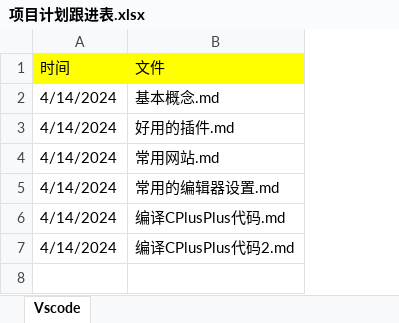
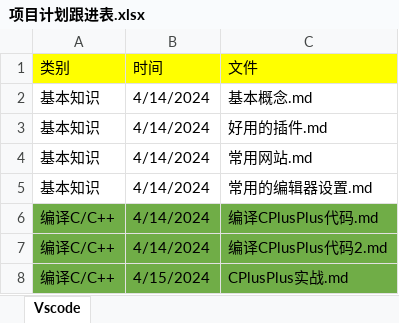
Before and after one commit to niu0217/CPlusPlus, an Excel workbook: 项目计划跟进表.xlsx, sheet Vscode, drawn as a sheet; values as stored, in another font and other column widths than the file's, no borders; addresses are those after the commit; the diff names each change by its address in the sheet, - before the commit and + after, or states it on an @@ line.

```diff
--- a/项目计划跟进表.xlsx (sheet Vscode)
+++ b/项目计划跟进表.xlsx (sheet Vscode)
+column A (类别), rows 2-7: 基本知识 | 基本知识 | 基本知识 | 基本知识 | 编译C/C++ | 编译C/C++
-B6:C7 fill: none
+B6:C7 fill: #70AD47
+row 8: 编译C/C++ | 4/15/2024 | CPlusPlus实战.md
```
Also changed, not shown: 11 other files.
